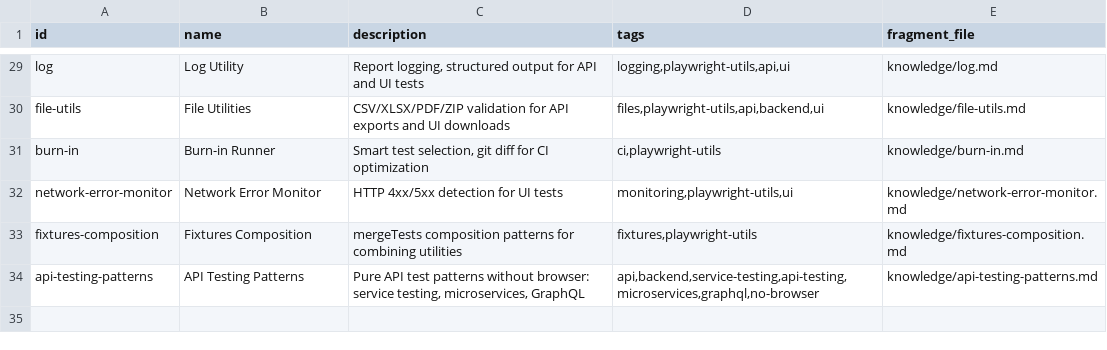
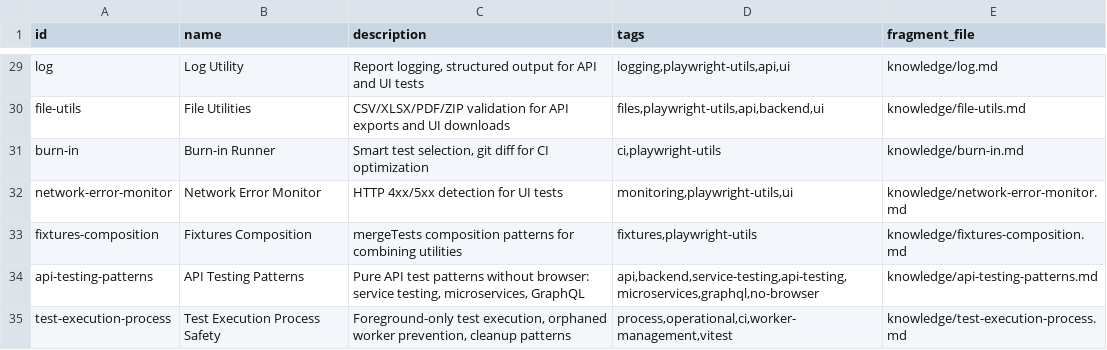
Before and after one commit to j620656786206/vido, a CSV file: _bmad/bmm/testarch/tea-index.csv, drawn as a sheet; only a part is shown, gaps mark what is left out.

```diff
--- a/_bmad/bmm/testarch/tea-index.csv
+++ b/_bmad/bmm/testarch/tea-index.csv
@@ -34 +34,2 @@ fixtures-composition,Fixtures Composition,"mergeTests composition patterns for c
 api-testing-patterns,API Testing Patterns,"Pure API test patterns without browser: service testing, microservices, GraphQL","api,backend,service-testing,api-testing,microservices,graphql,no-browser",knowledge/api-testing-patterns.md
+test-execution-process,Test Execution Process Safety,"Foreground-only test execution, orphaned worker prevention, cleanup patterns","process,operational,ci,worker-management,vitest",knowledge/test-execution-process.md
```
Also changed, not shown: 1 other file.
